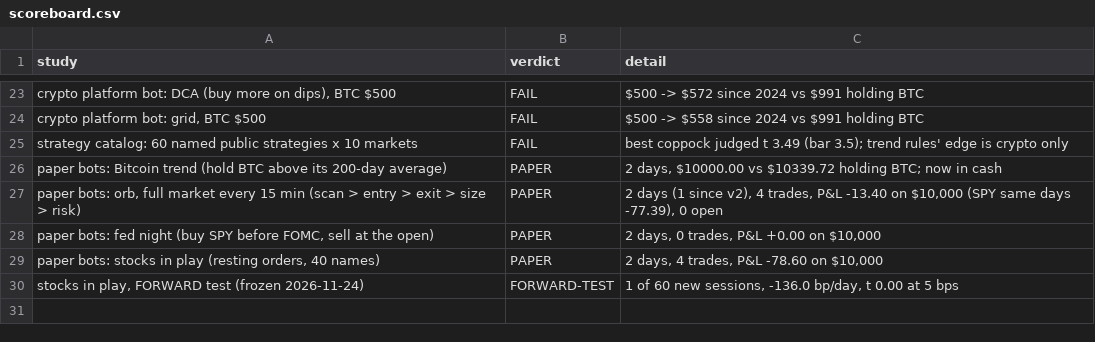
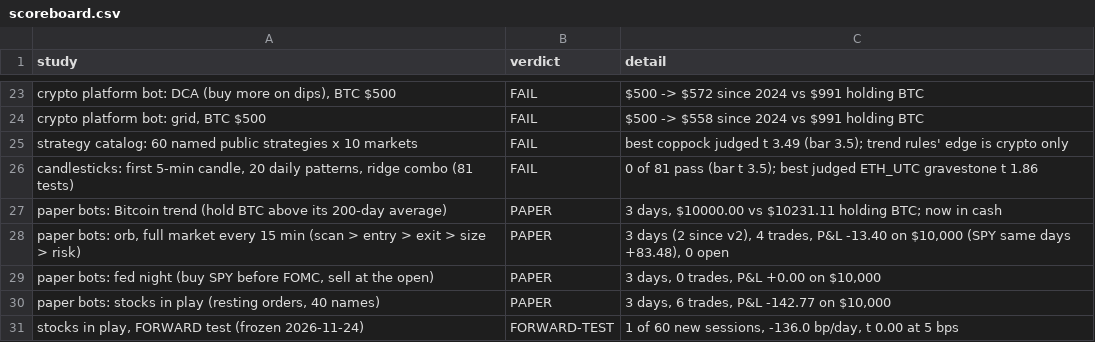
Before and after one commit to alkaabiz-crypto/day-trader-skill, a CSV file: trader-lab/results/dashboard/scoreboard.csv, drawn as a sheet; only a part is shown, gaps mark what is left out; addresses are those after the commit; the diff names each change by its address in the sheet, - before the commit and + after, or states it on an @@ line.

```diff
--- a/trader-lab/results/dashboard/scoreboard.csv
+++ b/trader-lab/results/dashboard/scoreboard.csv
+row 26: candlesticks: first 5-min candle, 20 daily patterns, ridge combo (81 tests) | FAIL | 0 of 81 pass (bar t 3.5); best judged ETH_UTC gravestone t 1.86
-C27 (detail): 2 days, $10000.00 vs $10339.72 holding BTC;…
+C27 (detail): 3 days, $10000.00 vs $10231.11 holding BTC;…
-C28 (detail): 2 days (1 since v2), 4 trades, P&L -13.40 on $10,000 (SPY same days -77.39), 0 open
+C28 (detail): 3 days (2 since v2), 4 trades, P&L -13.40 on $10,000 (SPY same days +83.48), 0 open
-C29 (detail): 2 days, 0 trades, P&L +0.00 on $10,000
+C29 (detail): 3 days, 0 trades, P&L +0.00 on $10,000
-C30 (detail): 2 days, 4 trades, P&L -78.60 on $10,000
+C30 (detail): 3 days, 6 trades, P&L -142.77 on $10,000
```
Also changed, not shown: trader-lab/results/dashboard/equity.csv, trader-lab/results/dashboard/trades.csv, 20 other files.
